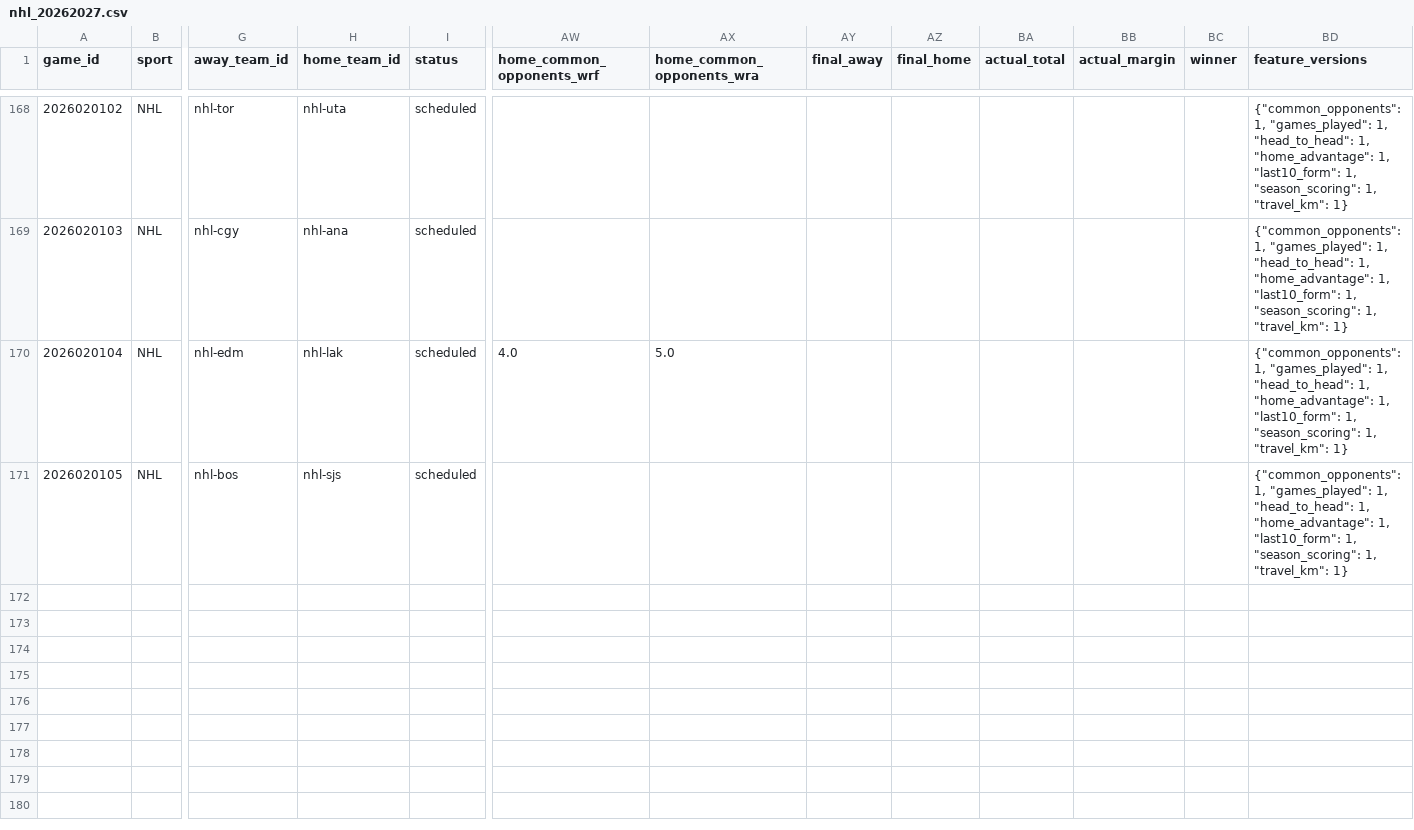
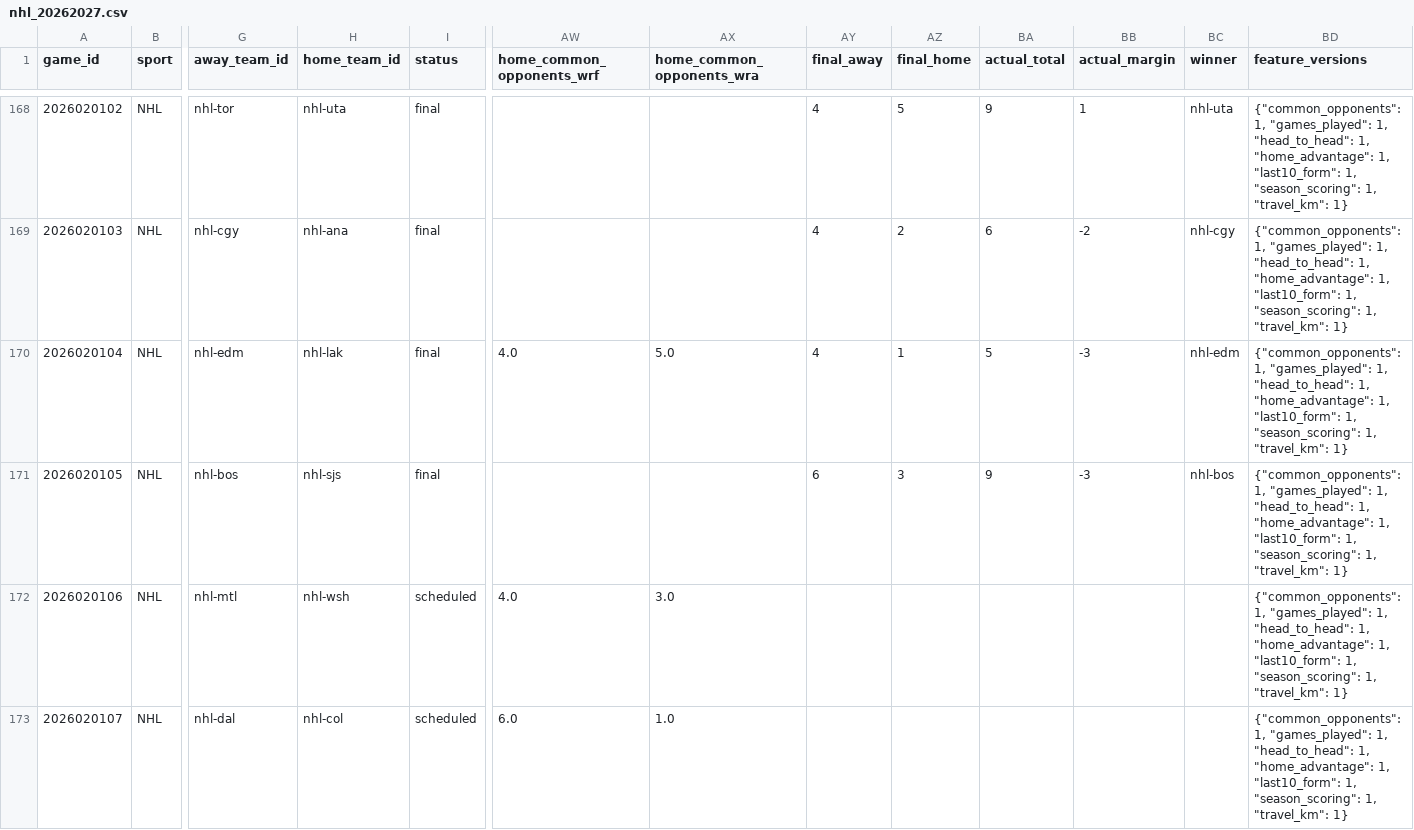
Before and after one commit to jpf5046/basic_betting_model, a CSV file: data/frames/nhl_20262027.csv, drawn as a sheet; only a part is shown, gaps mark what is left out; rows hold the shown columns only; the diff covers the shown part only; the diff names each change by its address in the sheet, - before the commit and + after, or states it on an @@ line.

```diff
--- a/data/frames/nhl_20262027.csv
+++ b/data/frames/nhl_20262027.csv
-I168:I171 (status): scheduled
+I168:I171 (status): final
-AY168:AY170 (final_away): (empty)
+AY168:AY170 (final_away): 4
-AZ168 (final_home): (empty)
+AZ168 (final_home): 5
-BA168 (actual_total): (empty)
+BA168 (actual_total): 9
-BB168 (actual_margin): (empty)
+BB168 (actual_margin): 1
-BC168 (winner): (empty)
+BC168 (winner): nhl-uta
-AZ169 (final_home): (empty)
+AZ169 (final_home): 2
-BA169 (actual_total): (empty)
+BA169 (actual_total): 6
-BB169 (actual_margin): (empty)
+BB169 (actual_margin): -2
-BC169 (winner): (empty)
+BC169 (winner): nhl-cgy
-AZ170 (final_home): (empty)
+AZ170 (final_home): 1
-BA170 (actual_total): (empty)
+BA170 (actual_total): 5
-BB170:BB171 (actual_margin): (empty)
+BB170:BB171 (actual_margin): -3
-BC170 (winner): (empty)
+BC170 (winner): nhl-edm
-AY171 (final_away): (empty)
+AY171 (final_away): 6
-AZ171 (final_home): (empty)
+AZ171 (final_home): 3
-BA171 (actual_total): (empty)
+BA171 (actual_total): 9
-BC171 (winner): (empty)
+BC171 (winner): nhl-bos
+row 172: 2026020106 | NHL | nhl-mtl | nhl-wsh | scheduled | 4.0 | 3.0 |  |  |  |  |  | {"common_opponents": 1, "games_played": 1, "head_to_head": 1, "home_advantage": 1, "last10_form": 1, "season_scoring": 1, "travel_km": 1}
+row 173: 2026020107 | NHL | nhl-dal | nhl-col | scheduled | 6.0 | 1.0 |  |  |  |  |  | {"common_opponents": 1, "games_played": 1, "head_to_head": 1, "home_advantage": 1, "last10_form": 1, "season_scoring": 1, "travel_km": 1}
```
Also changed, not shown: 72 edited cells elsewhere in this file, data/nhl/games_20262027.csv, 4 other files.
